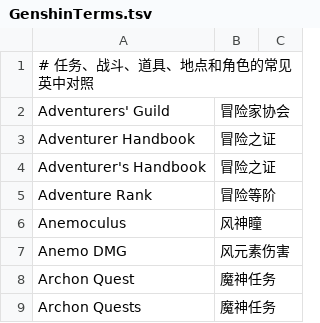
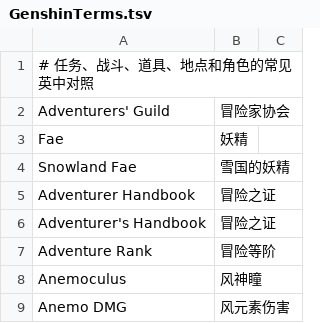
Before and after one commit to zerbing/screen-translator, a TSV file: GenshinTerms.tsv, drawn as a sheet; only a part is shown; the shorter side is filled out with more unchanged rows; the diff names each change by its address in the sheet, - before the commit and + after, or states it on an @@ line.

```diff
--- a/GenshinTerms.tsv
+++ b/GenshinTerms.tsv
+row 3: Fae | 妖精
+row 4: Snowland Fae | 雪国的妖精
```
Also changed, not shown: 6 other files.
